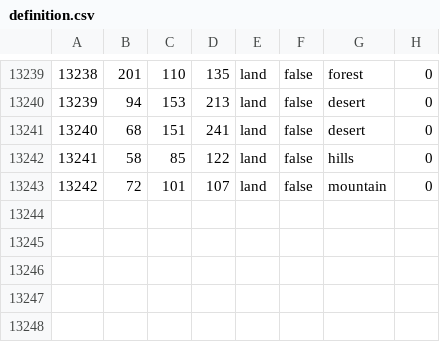
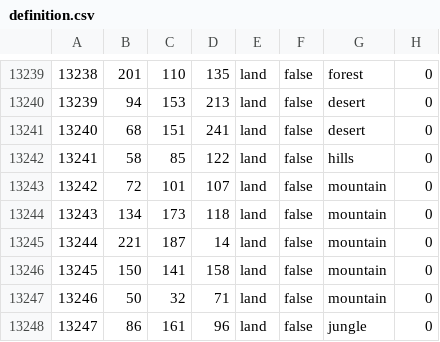
Before and after one commit to captaingen/World-in-Ashes, a CSV file: map/definition.csv, drawn as a sheet; only a part is shown, gaps mark what is left out.

```diff
--- a/map/definition.csv
+++ b/map/definition.csv
@@ -13243 +13243,6 @@
 13242;72;101;107;land;false;mountain;0
+13243;134;173;118;land;false;mountain;0
+13244;221;187;14;land;false;mountain;0
+13245;150;141;158;land;false;mountain;0
+13246;50;32;71;land;false;mountain;0
+13247;86;161;96;land;false;jungle;0
```
Also changed, not shown: 13 other files.
